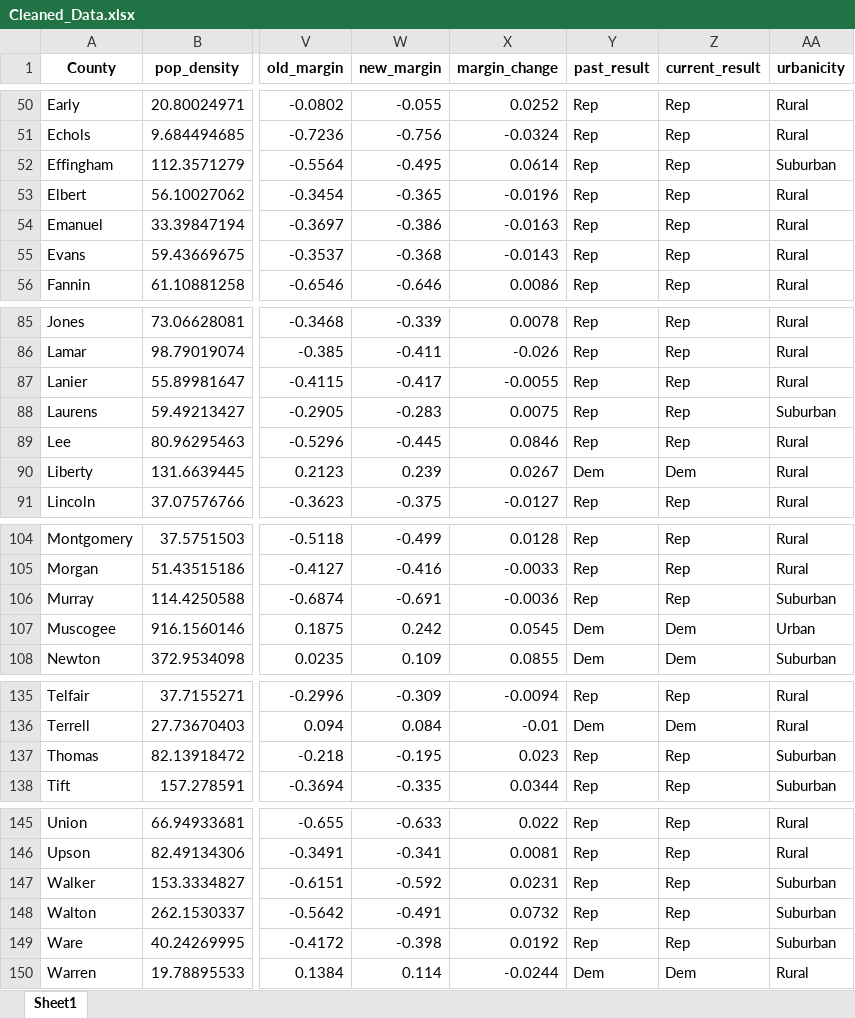
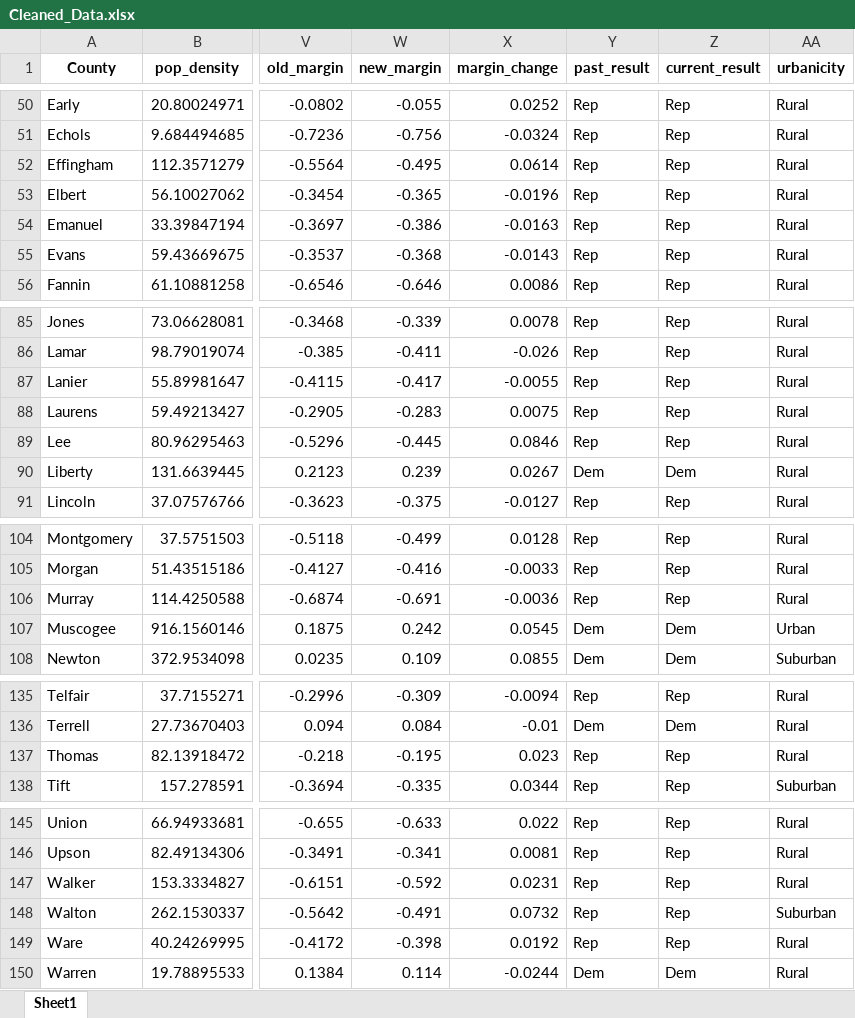
Before and after one commit to jramrz49/2020-Georgia-Election-Analysis, an Excel workbook: Cleaned_Data.xlsx, sheet Sheet1, drawn as a sheet; only a part is shown, gaps mark what is left out; values as stored, in another font and other column widths than the file's, no borders; the diff covers the shown part only; the diff names each change by its address in the sheet, - before the commit and + after, or states it on an @@ line.

```diff
--- a/Cleaned_Data.xlsx (sheet Sheet1)
+++ b/Cleaned_Data.xlsx (sheet Sheet1)
-AA52 (urbanicity): Suburban
+AA52 (urbanicity): Rural
-AA88 (urbanicity): Suburban
+AA88 (urbanicity): Rural
-AA106 (urbanicity): Suburban
+AA106 (urbanicity): Rural
-AA137 (urbanicity): Suburban
+AA137 (urbanicity): Rural
-AA147 (urbanicity): Suburban
+AA147 (urbanicity): Rural
-AA149 (urbanicity): Suburban
+AA149 (urbanicity): Rural
```
Also changed, not shown: 8 edited cells elsewhere in this sheet, Sub Urb Rural.xlsx, population_urban_rural.xlsx, 2 other files.
